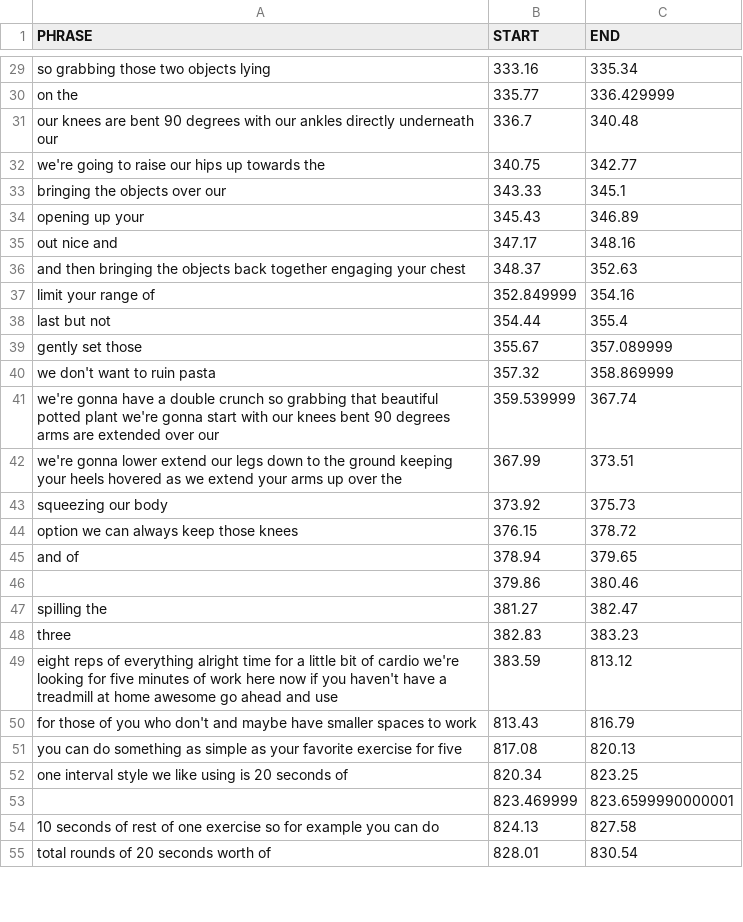
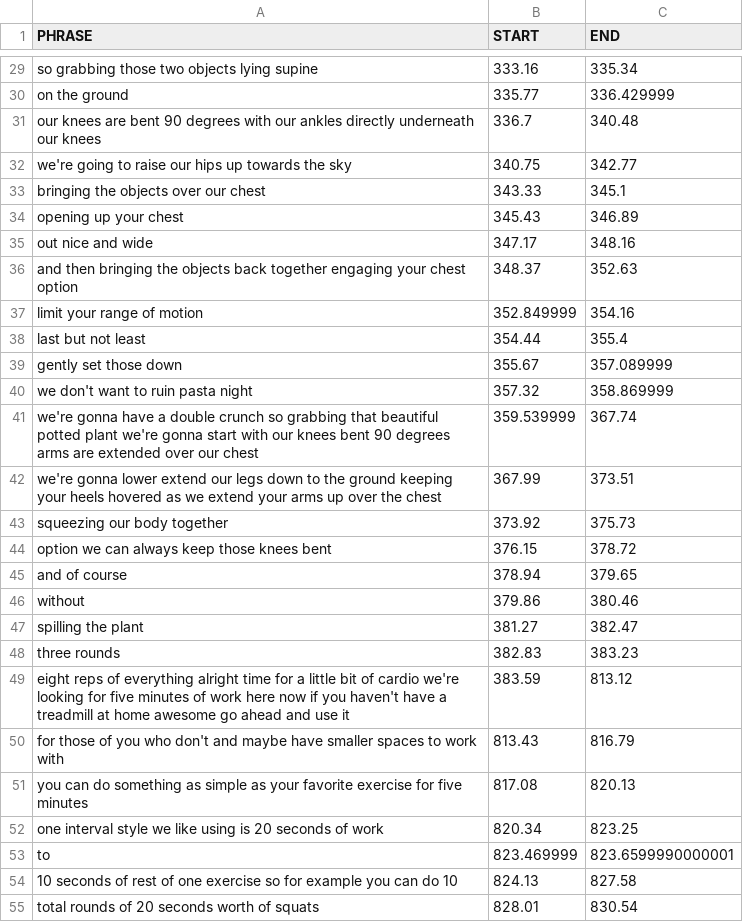
Before and after one commit to krrun16/AerobicTextReview, a CSV file: Video Analysis/Transcripts/video_7_SplitPhrasesByTime.csv, drawn as a sheet; only a part is shown, gaps mark what is left out; the diff covers the shown part only; the diff names each change by its address in the sheet, - before the commit and + after, or states it on an @@ line.

```diff
--- a/Video Analysis/Transcripts/video_7_SplitPhrasesByTime.csv
+++ b/Video Analysis/Transcripts/video_7_SplitPhrasesByTime.csv
-A29 (PHRASE): so grabbing those two objects lying
+A29 (PHRASE): so grabbing those two objects lying supine
-A30 (PHRASE): on the
+A30 (PHRASE): on the ground
-A31 (PHRASE): …underneath our
+A31 (PHRASE): …underneath our knees
-A32 (PHRASE): …towards the
+A32 (PHRASE): …towards the sky
-A33 (PHRASE): bringing the objects over our
+A33 (PHRASE): bringing the objects over our chest
-A34 (PHRASE): opening up your
+A34 (PHRASE): opening up your chest
-A35 (PHRASE): out nice and
+A35 (PHRASE): out nice and wide
-A36 (PHRASE): …your chest
+A36 (PHRASE): …your chest option
-A37 (PHRASE): limit your range of
+A37 (PHRASE): limit your range of motion
-A38 (PHRASE): last but not
+A38 (PHRASE): last but not least
-A39 (PHRASE): gently set those
+A39 (PHRASE): gently set those down
-A40 (PHRASE): we don't want to ruin pasta
+A40 (PHRASE): we don't want to ruin pasta night
-A41 (PHRASE): …over our
+A41 (PHRASE): …over our chest
-A42 (PHRASE): …over the
+A42 (PHRASE): …over the chest
-A43 (PHRASE): squeezing our body
+A43 (PHRASE): squeezing our body together
-A44 (PHRASE): option we can always keep those knees
+A44 (PHRASE): option we can always keep those knees bent
-A45 (PHRASE): and of
+A45 (PHRASE): and of course
-A46 (PHRASE): (empty)
+A46 (PHRASE): without
-A47 (PHRASE): spilling the
+A47 (PHRASE): spilling the plant
-A48 (PHRASE): three
+A48 (PHRASE): three rounds
-A49 (PHRASE): …and use
+A49 (PHRASE): …and use it
-A50 (PHRASE): …to work
+A50 (PHRASE): …to work with
-A51 (PHRASE): …for five
+A51 (PHRASE): …for five minutes
-A52 (PHRASE): …seconds of
+A52 (PHRASE): …seconds of work
-A53 (PHRASE): (empty)
+A53 (PHRASE): to
-A54 (PHRASE): …can do
+A54 (PHRASE): …can do 10
-A55 (PHRASE): total rounds of 20 seconds worth of
+A55 (PHRASE): total rounds of 20 seconds worth of squats
```
Also changed, not shown: 84 edited cells elsewhere in this file, Video Analysis/Transcripts/video_1_SplitPhrasesByTime.csv, Video Analysis/Transcripts/video_2_SplitPhrasesByTime.csv, 7 other files.
